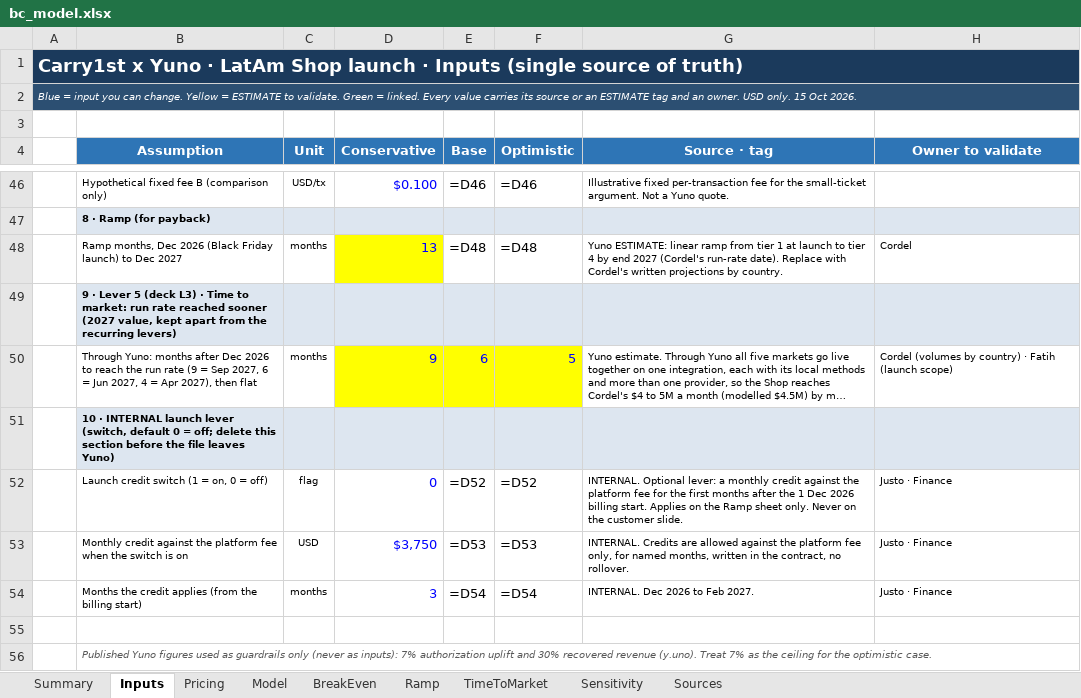
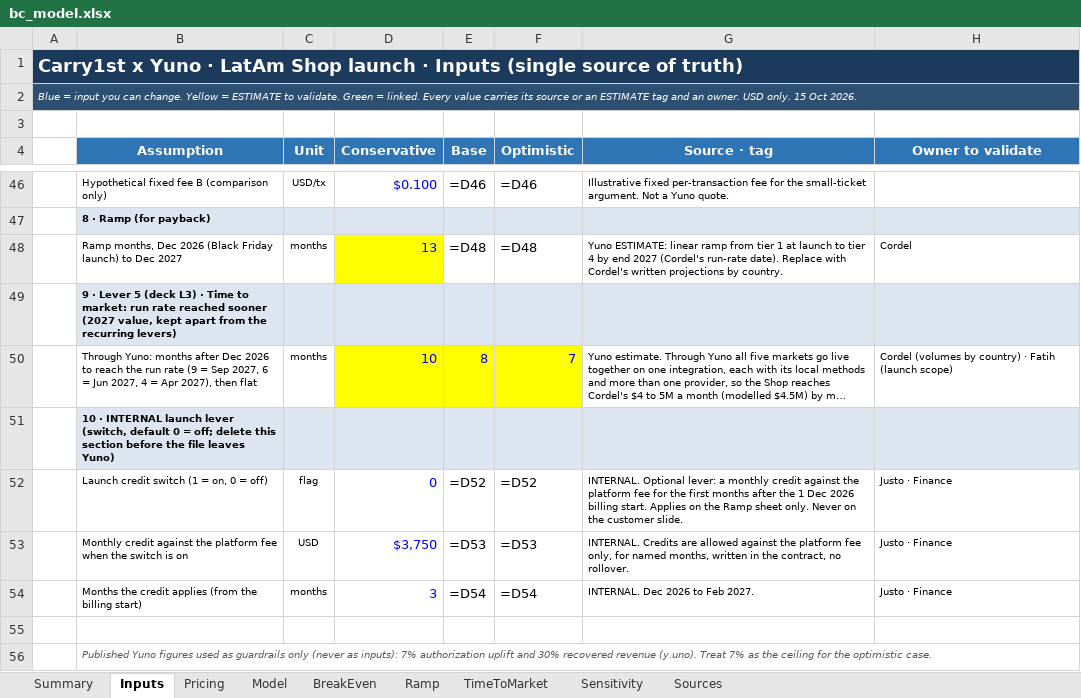
Before and after one commit to germantatism/German-GTM-Coding, an Excel workbook: Deals/Carry1st/build/model/bc_model.xlsx, sheet Inputs, drawn as a sheet; only a part is shown, gaps mark what is left out; long unchanged cells end in …; values as stored, in another font and other column widths than the file's, no borders; formulas without a stored value are shown as written; the diff names each change by its address in the sheet, - before the commit and + after, or states it on an @@ line.

```diff
--- a/Deals/Carry1st/build/model/bc_model.xlsx (sheet Inputs)
+++ b/Deals/Carry1st/build/model/bc_model.xlsx (sheet Inputs)
-D50 (Conservative): 9
+D50 (Conservative): 10
-E50 (Base): 6
+E50 (Base): 8
-F50 (Optimistic): 5
+F50 (Optimistic): 7
```
Also changed, not shown: 9 other files.
